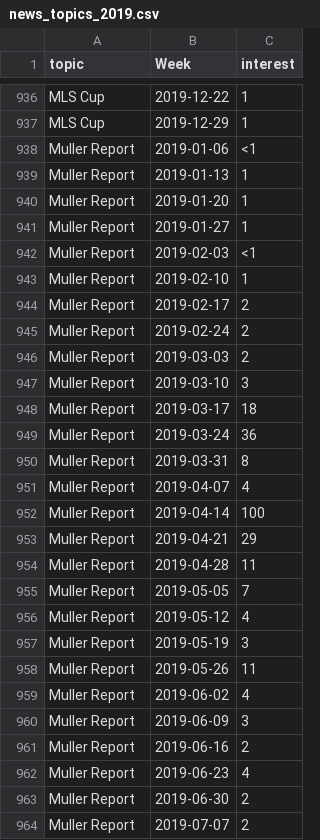
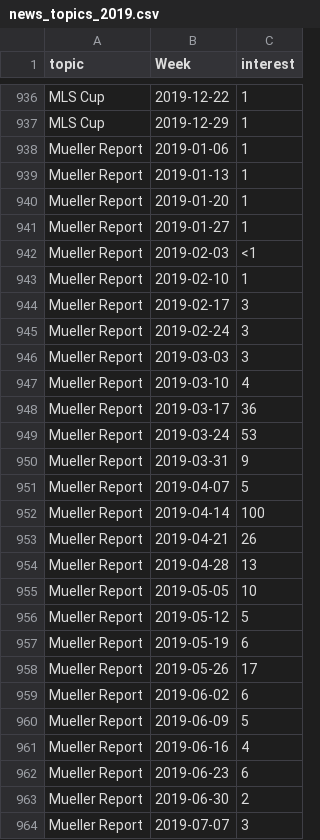
Before and after one commit to UW-CSE442-WI20/FP-news-and-search-trends, a CSV file: docs/news_topics_2019.csv, drawn as a sheet; only a part is shown, gaps mark what is left out; the diff covers the shown part only.

```diff
--- a/docs/news_topics_2019.csv
+++ b/docs/news_topics_2019.csv
@@ -937,28 +937,28 @@ MLS Cup,2019-12-22,1
 MLS Cup,2019-12-29,1
-Muller Report,2019-01-06,<1
-Muller Report,2019-01-13,1
-Muller Report,2019-01-20,1
-Muller Report,2019-01-27,1
-Muller Report,2019-02-03,<1
-Muller Report,2019-02-10,1
-Muller Report,2019-02-17,2
-Muller Report,2019-02-24,2
-Muller Report,2019-03-03,2
-Muller Report,2019-03-10,3
-Muller Report,2019-03-17,18
-Muller Report,2019-03-24,36
-Muller Report,2019-03-31,8
-Muller Report,2019-04-07,4
-Muller Report,2019-04-14,100
-Muller Report,2019-04-21,29
-Muller Report,2019-04-28,11
-Muller Report,2019-05-05,7
-Muller Report,2019-05-12,4
-Muller Report,2019-05-19,3
-Muller Report,2019-05-26,11
-Muller Report,2019-06-02,4
-Muller Report,2019-06-09,3
-Muller Report,2019-06-16,2
-Muller Report,2019-06-23,4
-Muller Report,2019-06-30,2
-Muller Report,2019-07-07,2
+Mueller Report,2019-01-06,1
+Mueller Report,2019-01-13,1
+Mueller Report,2019-01-20,1
+Mueller Report,2019-01-27,1
+Mueller Report,2019-02-03,<1
+Mueller Report,2019-02-10,1
+Mueller Report,2019-02-17,3
+Mueller Report,2019-02-24,3
+Mueller Report,2019-03-03,3
+Mueller Report,2019-03-10,4
+Mueller Report,2019-03-17,36
+Mueller Report,2019-03-24,53
+Mueller Report,2019-03-31,9
+Mueller Report,2019-04-07,5
+Mueller Report,2019-04-14,100
+Mueller Report,2019-04-21,26
+Mueller Report,2019-04-28,13
+Mueller Report,2019-05-05,10
+Mueller Report,2019-05-12,5
+Mueller Report,2019-05-19,6
+Mueller Report,2019-05-26,17
+Mueller Report,2019-06-02,6
+Mueller Report,2019-06-09,5
+Mueller Report,2019-06-16,4
+Mueller Report,2019-06-23,6
+Mueller Report,2019-06-30,2
+Mueller Report,2019-07-07,3
```
Also changed, not shown: 29 edited cells elsewhere in this file, src/trends.csv, static/news_topics_2019.csv, 49 other files.
